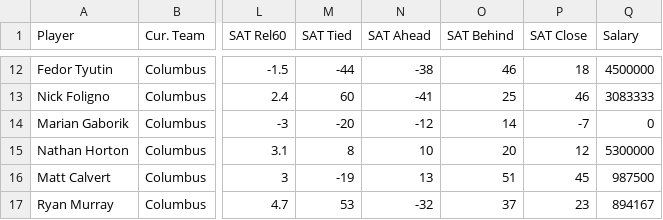
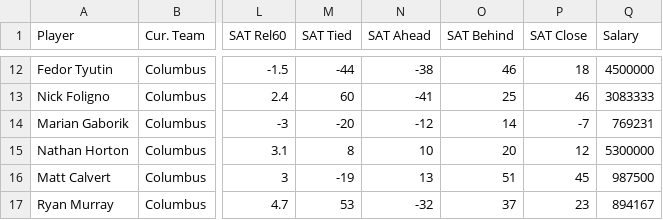
Before and after one commit to jordan-lerner/InfoVis, a CSV file: site/data/teams/Columbus.csv, drawn as a sheet; only a part is shown, gaps mark what is left out; the diff names each change by its address in the sheet, - before the commit and + after, or states it on an @@ line.

Commit message:
Fixed Marian Gaboriks Salary info

```diff
--- a/site/data/teams/Columbus.csv
+++ b/site/data/teams/Columbus.csv
-Q14 (Salary): 0
+Q14 (Salary): 769231
```
Also changed, not shown: site/data/teams/Los Angeles.csv.
